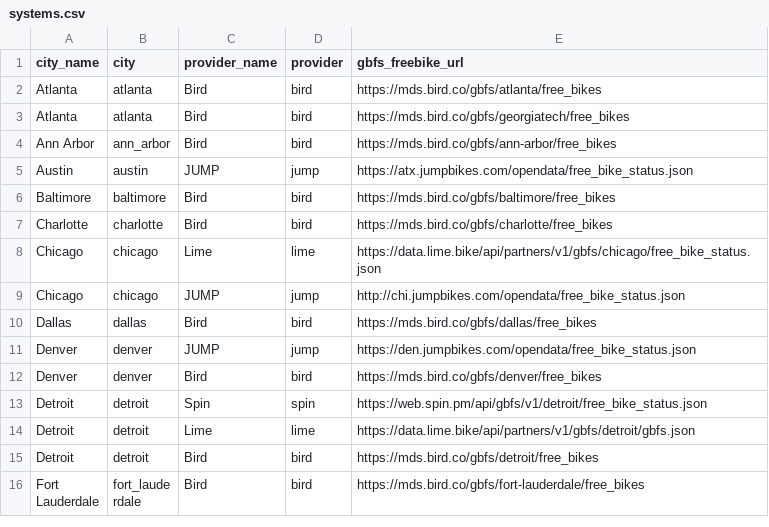
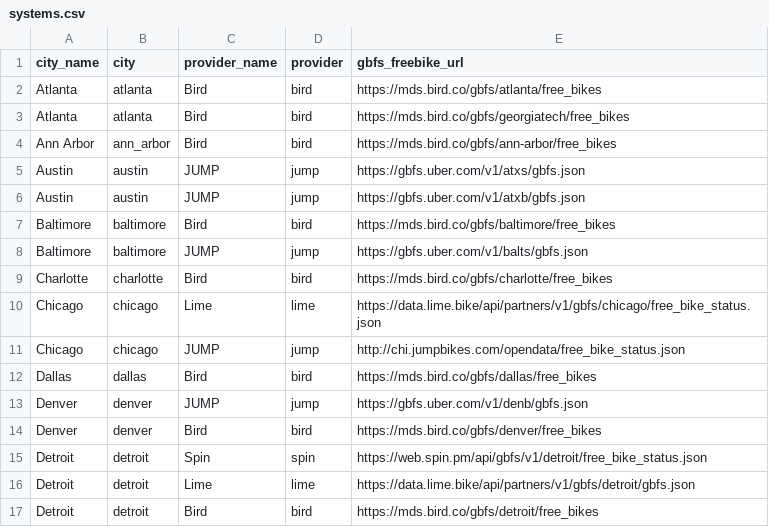
Before and after one commit to black-tea/swarm-of-scooters, a CSV file: data/systems.csv, drawn as a sheet; only a part is shown; the shorter side is filled out with more unchanged rows; the diff covers the shown part only.

Commit message:
Update systems.csv
update JUMP gbfs urls

```diff
--- a/data/systems.csv
+++ b/data/systems.csv
@@ -4,4 +4,6 @@ Atlanta,atlanta,Bird,bird,https://mds.bird.co/gbfs/georgiatech/free_bikes
 Ann Arbor,ann_arbor,Bird,bird,https://mds.bird.co/gbfs/ann-arbor/free_bikes
-Austin,austin,JUMP,jump,https://atx.jumpbikes.com/opendata/free_bike_status.json
+Austin,austin,JUMP,jump,https://gbfs.uber.com/v1/atxs/gbfs.json
+Austin,austin,JUMP,jump,https://gbfs.uber.com/v1/atxb/gbfs.json
 Baltimore,baltimore,Bird,bird,https://mds.bird.co/gbfs/baltimore/free_bikes
+Baltimore,baltimore,JUMP,jump,https://gbfs.uber.com/v1/balts/gbfs.json
 Charlotte,charlotte,Bird,bird,https://mds.bird.co/gbfs/charlotte/free_bikes
@@ -10,3 +12,3 @@ Chicago,chicago,JUMP,jump,http://chi.jumpbikes.com/opendata/free_bike_status.jso
 Dallas,dallas,Bird,bird,https://mds.bird.co/gbfs/dallas/free_bikes
-Denver,denver,JUMP,jump,https://den.jumpbikes.com/opendata/free_bike_status.json
+Denver,denver,JUMP,jump,https://gbfs.uber.com/v1/denb/gbfs.json
 Denver,denver,Bird,bird,https://mds.bird.co/gbfs/denver/free_bikes
```
Also changed, not shown: 6 added rows and 8 edited cells elsewhere in this file.
